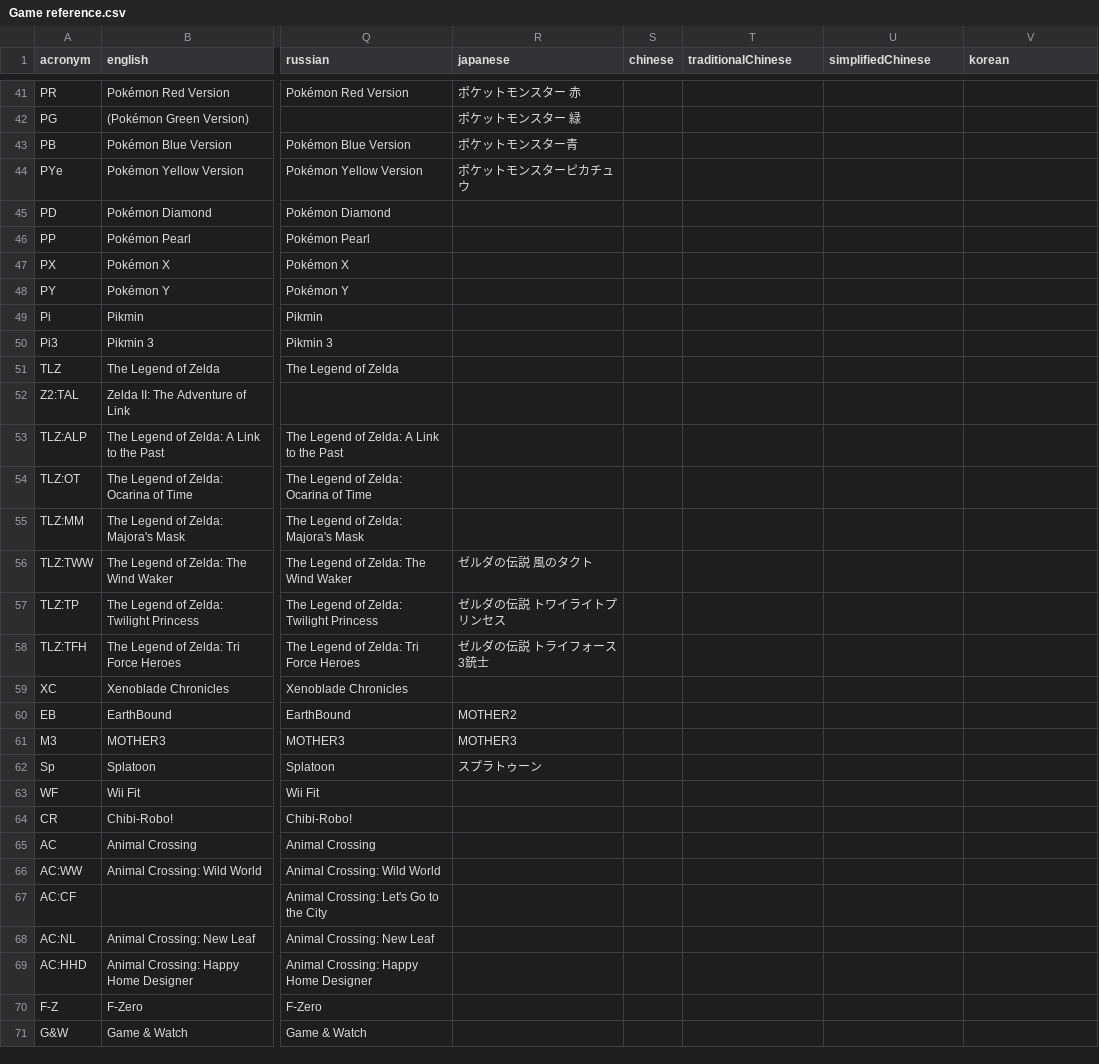
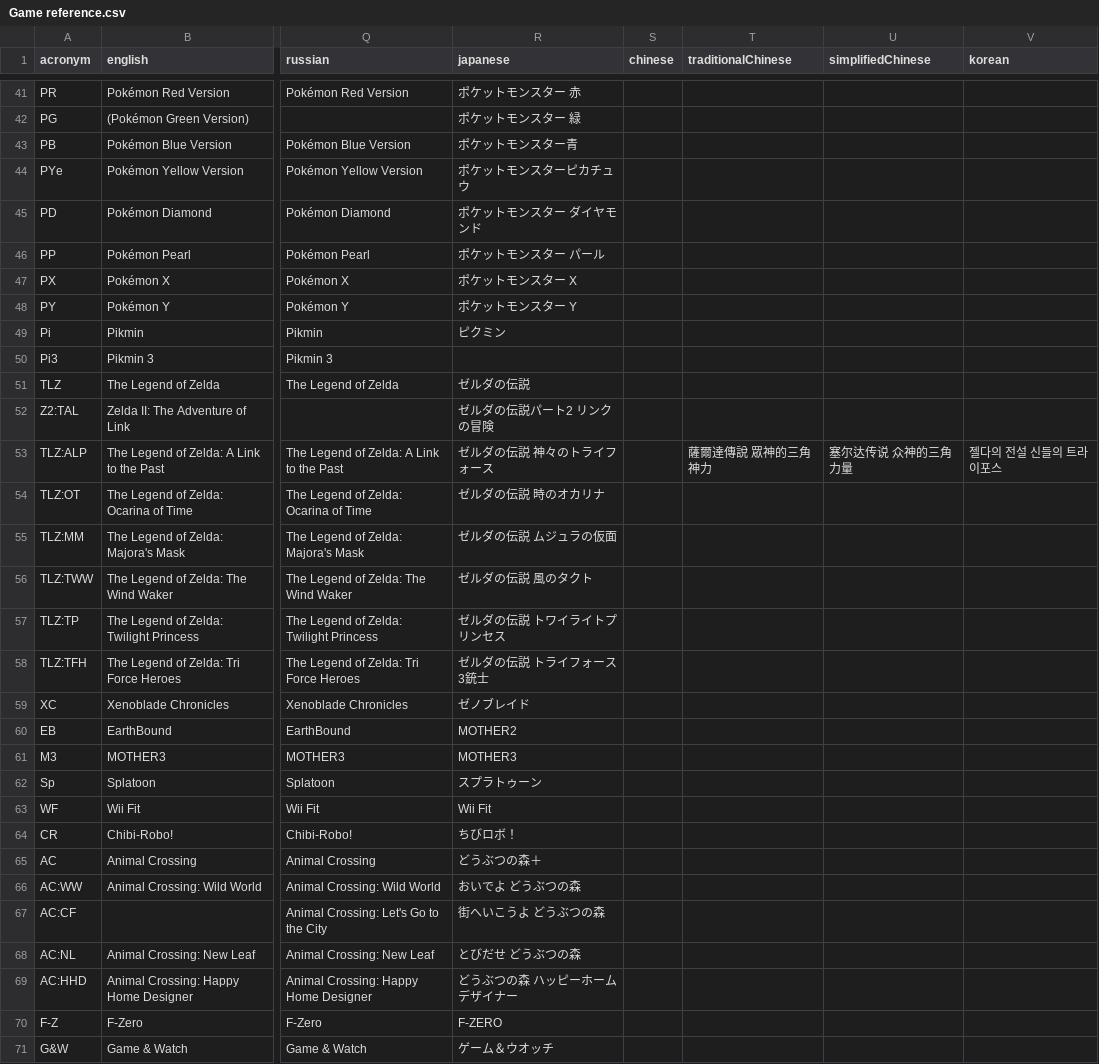
Before and after one commit to joooKiwi/smm-encyclopedia, a CSV file: src/resources/Game reference.csv, drawn as a sheet; only a part is shown, gaps mark what is left out; the diff covers the shown part only; the diff names each change by its address in the sheet, - before the commit and + after, or states it on an @@ line.

Commit message:
Addition to the game reference to add the japanese name (now that the datamined can be made on a japanese version of SMM1).

```diff
--- a/src/resources/Game reference.csv
+++ b/src/resources/Game reference.csv
-R45 (japanese): (empty)
+R45 (japanese): ポケットモンスター ダイヤモンド
-R46 (japanese): (empty)
+R46 (japanese): ポケットモンスター パール
-R47 (japanese): (empty)
+R47 (japanese): ポケットモンスター X
-R48 (japanese): (empty)
+R48 (japanese): ポケットモンスター Y
-R49 (japanese): (empty)
+R49 (japanese): ピクミン
-R51 (japanese): (empty)
+R51 (japanese): ゼルダの伝説
-R52 (japanese): (empty)
+R52 (japanese): ゼルダの伝説パート2 リンクの冒険
-R53 (japanese): (empty)
+R53 (japanese): ゼルダの伝説 神々のトライフォース
-T53 (traditionalChinese): (empty)
+T53 (traditionalChinese): 薩爾達傳說 眾神的三角神力
-U53 (simplifiedChinese): (empty)
+U53 (simplifiedChinese): 塞尔达传说 众神的三角力量
-V53 (korean): (empty)
+V53 (korean): 젤다의 전설 신들의 트라이포스
-R54 (japanese): (empty)
+R54 (japanese): ゼルダの伝説 時のオカリナ
-R55 (japanese): (empty)
+R55 (japanese): ゼルダの伝説 ムジュラの仮面
-R59 (japanese): (empty)
+R59 (japanese): ゼノブレイド
-R63 (japanese): (empty)
+R63 (japanese): Wii Fit
-R64 (japanese): (empty)
+R64 (japanese): ちびロボ！
-R65 (japanese): (empty)
+R65 (japanese): どうぶつの森＋
-R66 (japanese): (empty)
+R66 (japanese): おいでよ どうぶつの森
-R67 (japanese): (empty)
+R67 (japanese): 街へいこうよ どうぶつの森
-R68 (japanese): (empty)
+R68 (japanese): とびだせ どうぶつの森
-R69 (japanese): (empty)
+R69 (japanese): どうぶつの森 ハッピーホームデザイナー
-R70 (japanese): (empty)
+R70 (japanese): F-ZERO
-R71 (japanese): (empty)
+R71 (japanese): ゲーム＆ウオッチ
```
Also changed, not shown: 31 edited cells elsewhere in this file.
